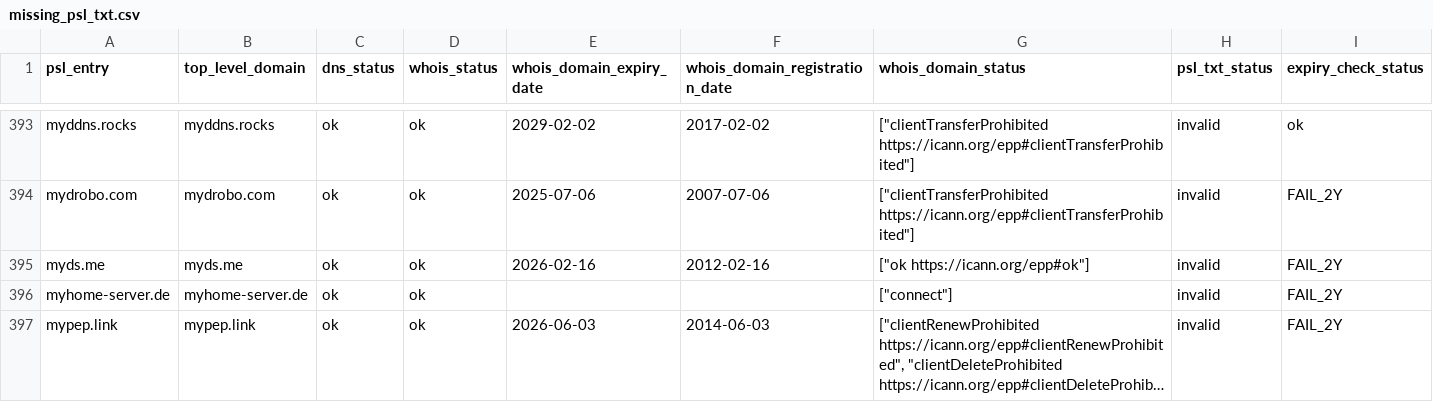
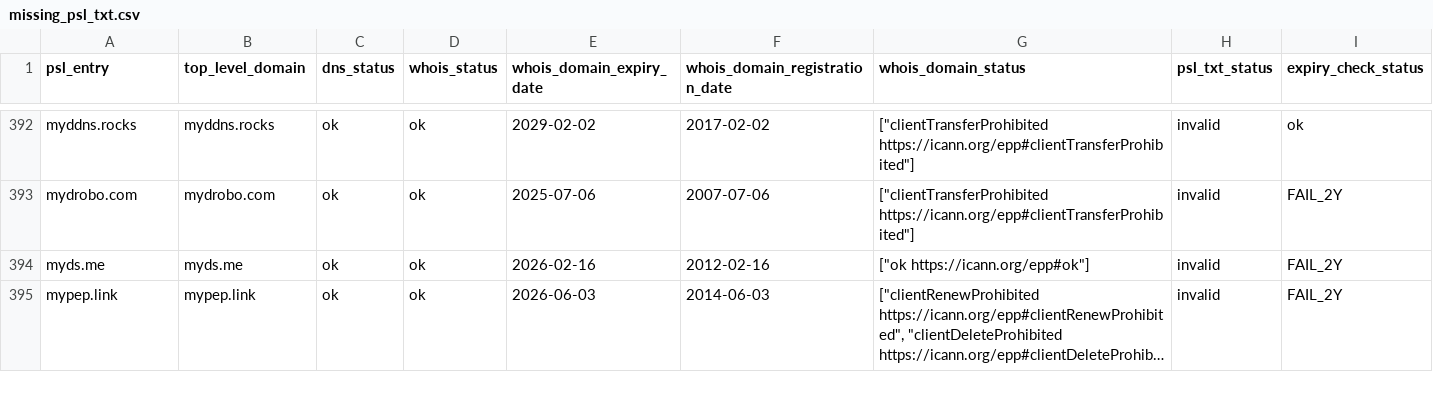
Before and after one commit to groundcat/PSL-private-domains-checker, a CSV file: data/missing_psl_txt.csv, drawn as a sheet; only a part is shown, gaps mark what is left out; long unchanged cells end in …; removed rows and columns are numbered as before the commit, all else as after; the diff covers the shown part only; the diff names each change by its address in the sheet, - before the commit and + after, or states it on an @@ line.

```diff
--- a/data/missing_psl_txt.csv
+++ b/data/missing_psl_txt.csv
-row 396: myhome-server.de | myhome-server.de | ok | ok |  |  | ["connect"] | invalid | FAIL_2Y
```
Also changed, not shown: 2 added rows, 1 removed row and 4 edited cells elsewhere in this file, data/all.csv, data/expiry_less_than_2yrs.csv, 1 other file.
